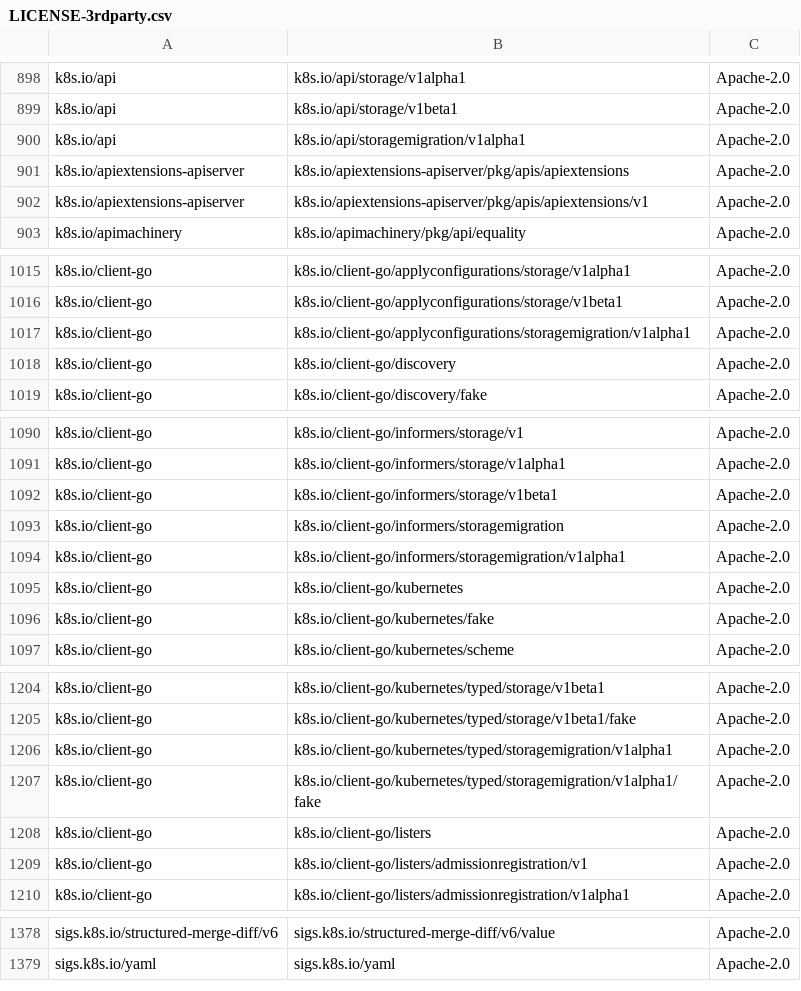
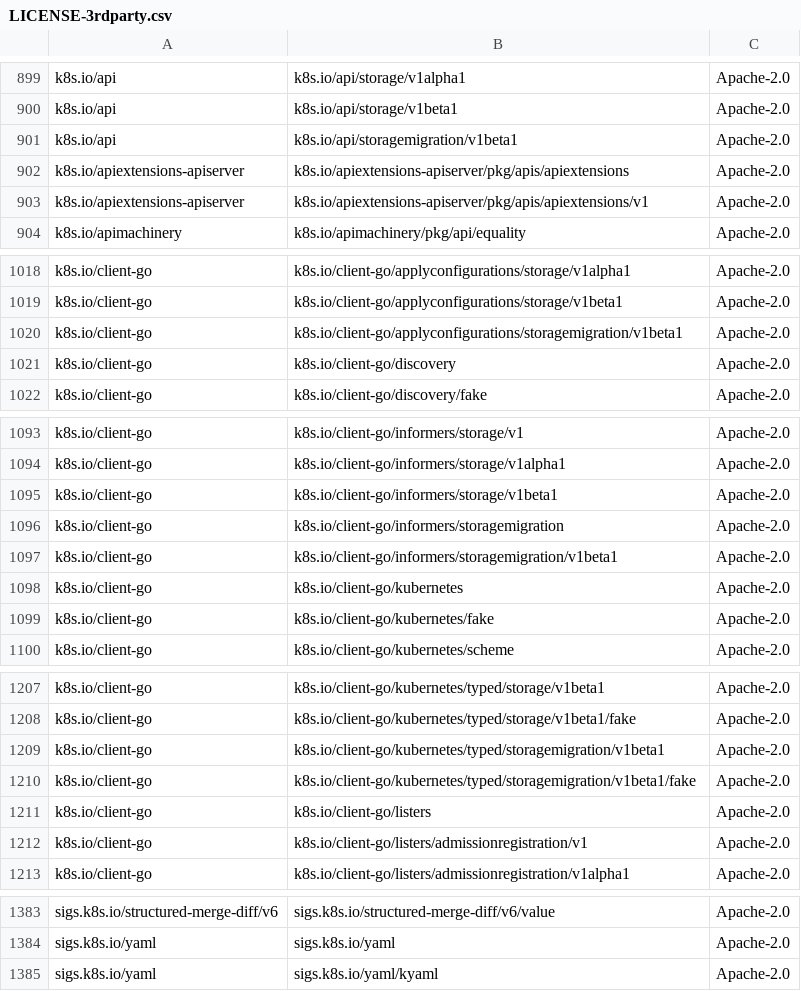
Before and after one commit to DataDog/chaos-controller, a CSV file: LICENSE-3rdparty.csv, drawn as a sheet; only a part is shown, gaps mark what is left out; the diff covers the shown part only.

```diff
--- a/LICENSE-3rdparty.csv
+++ b/LICENSE-3rdparty.csv
@@ -899,3 +900,3 @@ k8s.io/api,k8s.io/api/storage/v1alpha1,Apache-2.0
 k8s.io/api,k8s.io/api/storage/v1beta1,Apache-2.0
-k8s.io/api,k8s.io/api/storagemigration/v1alpha1,Apache-2.0
+k8s.io/api,k8s.io/api/storagemigration/v1beta1,Apache-2.0
 k8s.io/apiextensions-apiserver,k8s.io/apiextensions-apiserver/pkg/apis/apiextensions,Apache-2.0
@@ -1016,3 +1019,3 @@ k8s.io/client-go,k8s.io/client-go/applyconfigurations/storage/v1alpha1,Apache-2.
 k8s.io/client-go,k8s.io/client-go/applyconfigurations/storage/v1beta1,Apache-2.0
-k8s.io/client-go,k8s.io/client-go/applyconfigurations/storagemigration/v1alpha1,Apache-2.0
+k8s.io/client-go,k8s.io/client-go/applyconfigurations/storagemigration/v1beta1,Apache-2.0
 k8s.io/client-go,k8s.io/client-go/discovery,Apache-2.0
@@ -1093,3 +1096,3 @@ k8s.io/client-go,k8s.io/client-go/informers/storage/v1beta1,Apache-2.0
 k8s.io/client-go,k8s.io/client-go/informers/storagemigration,Apache-2.0
-k8s.io/client-go,k8s.io/client-go/informers/storagemigration/v1alpha1,Apache-2.0
+k8s.io/client-go,k8s.io/client-go/informers/storagemigration/v1beta1,Apache-2.0
 k8s.io/client-go,k8s.io/client-go/kubernetes,Apache-2.0
@@ -1205,4 +1208,4 @@ k8s.io/client-go,k8s.io/client-go/kubernetes/typed/storage/v1beta1,Apache-2.0
 k8s.io/client-go,k8s.io/client-go/kubernetes/typed/storage/v1beta1/fake,Apache-2.0
-k8s.io/client-go,k8s.io/client-go/kubernetes/typed/storagemigration/v1alpha1,Apache-2.0
-k8s.io/client-go,k8s.io/client-go/kubernetes/typed/storagemigration/v1alpha1/fake,Apache-2.0
+k8s.io/client-go,k8s.io/client-go/kubernetes/typed/storagemigration/v1beta1,Apache-2.0
+k8s.io/client-go,k8s.io/client-go/kubernetes/typed/storagemigration/v1beta1/fake,Apache-2.0
 k8s.io/client-go,k8s.io/client-go/listers,Apache-2.0
@@ -1379 +1384,2 @@ sigs.k8s.io/structured-merge-diff/v6,sigs.k8s.io/structured-merge-diff/v6/value,
 sigs.k8s.io/yaml,sigs.k8s.io/yaml,Apache-2.0
+sigs.k8s.io/yaml,sigs.k8s.io/yaml/kyaml,Apache-2.0
```
Also changed, not shown: 14 added rows, 9 removed rows and 1 edited cell elsewhere in this file, 30 other files.
